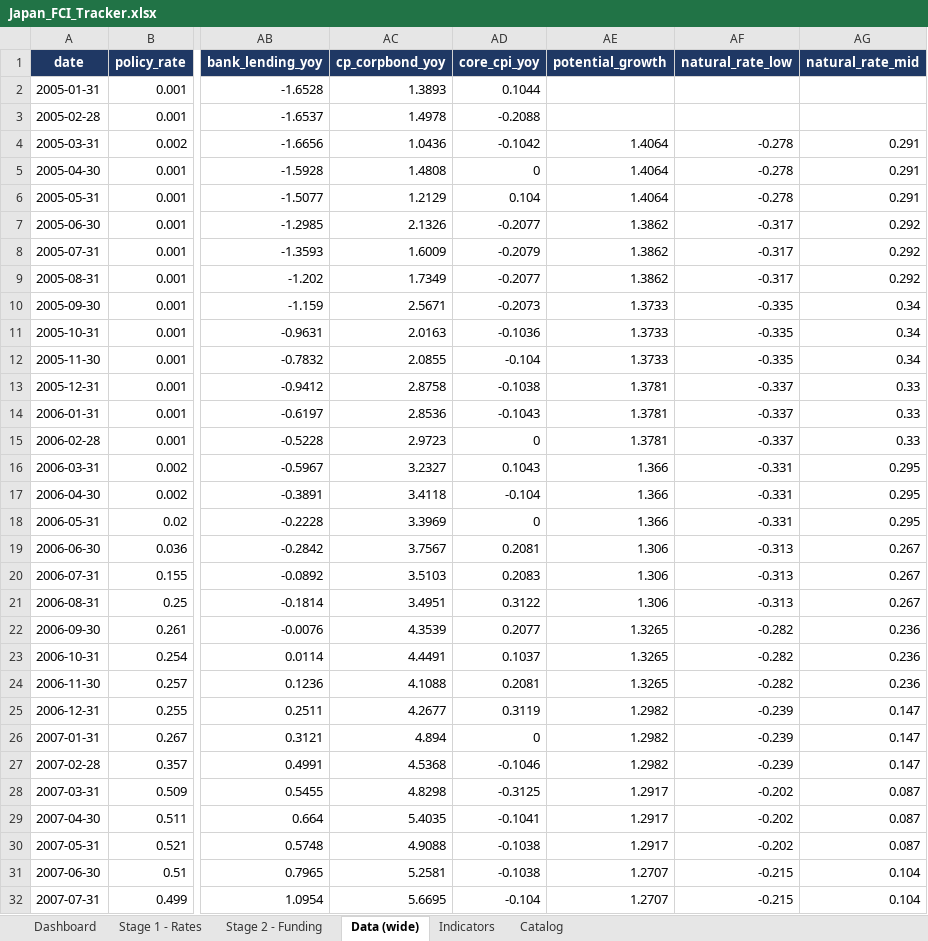
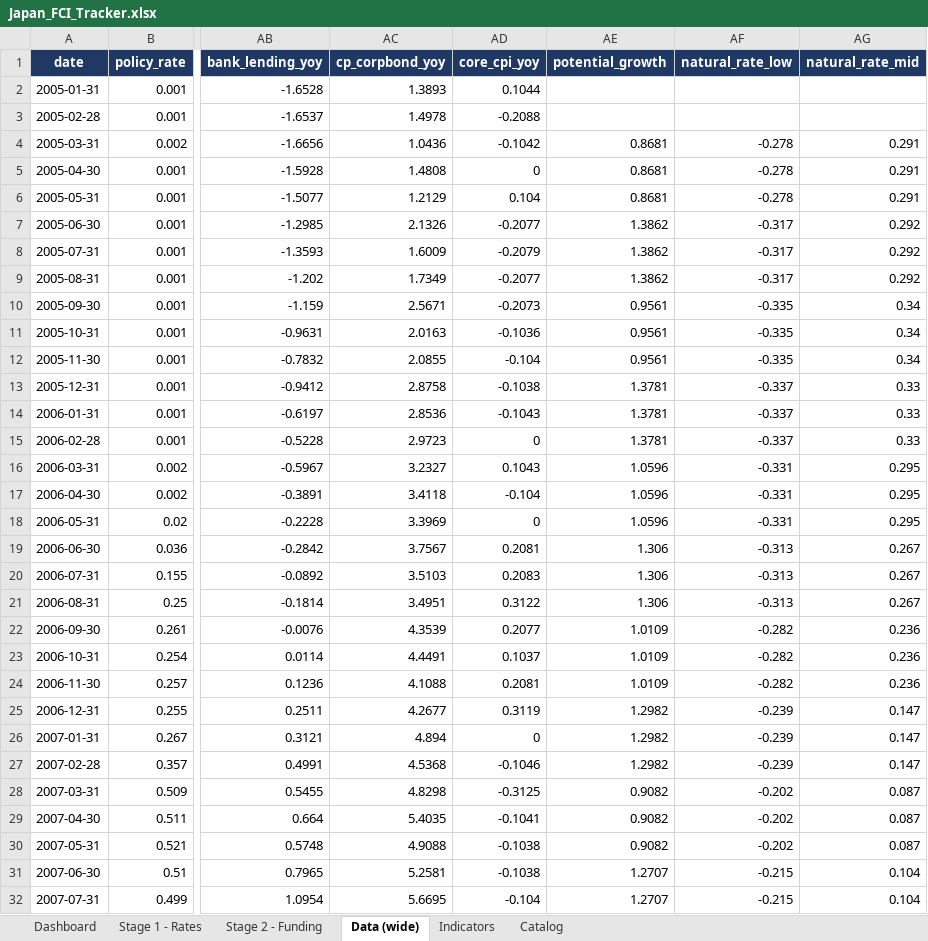
Before and after one commit to LY069/Japan-Financial-Condition-Tracker, an Excel workbook: Japan_FCI_Tracker.xlsx, sheet Data (wide), drawn as a sheet; only a part is shown, gaps mark what is left out; values as stored, in another font and other column widths than the file's, no borders; the diff covers the shown part only; the diff names each change by its address in the sheet, - before the commit and + after, or states it on an @@ line.

```diff
--- a/Japan_FCI_Tracker.xlsx (sheet Data (wide))
+++ b/Japan_FCI_Tracker.xlsx (sheet Data (wide))
-AE4:AE6 (potential_growth): 1.4064
+AE4:AE6 (potential_growth): 0.8681
-AE10:AE12 (potential_growth): 1.3733
+AE10:AE12 (potential_growth): 0.9561
-AE16:AE18 (potential_growth): 1.366
+AE16:AE18 (potential_growth): 1.0596
-AE22:AE24 (potential_growth): 1.3265
+AE22:AE24 (potential_growth): 1.0109
-AE28:AE30 (potential_growth): 1.2917
+AE28:AE30 (potential_growth): 0.9082
```
Also changed, not shown: 118 edited cells elsewhere in this sheet, sheet Catalog, sheet Dashboard, Japan_ML_Tracker.xlsx, 5 other files.
